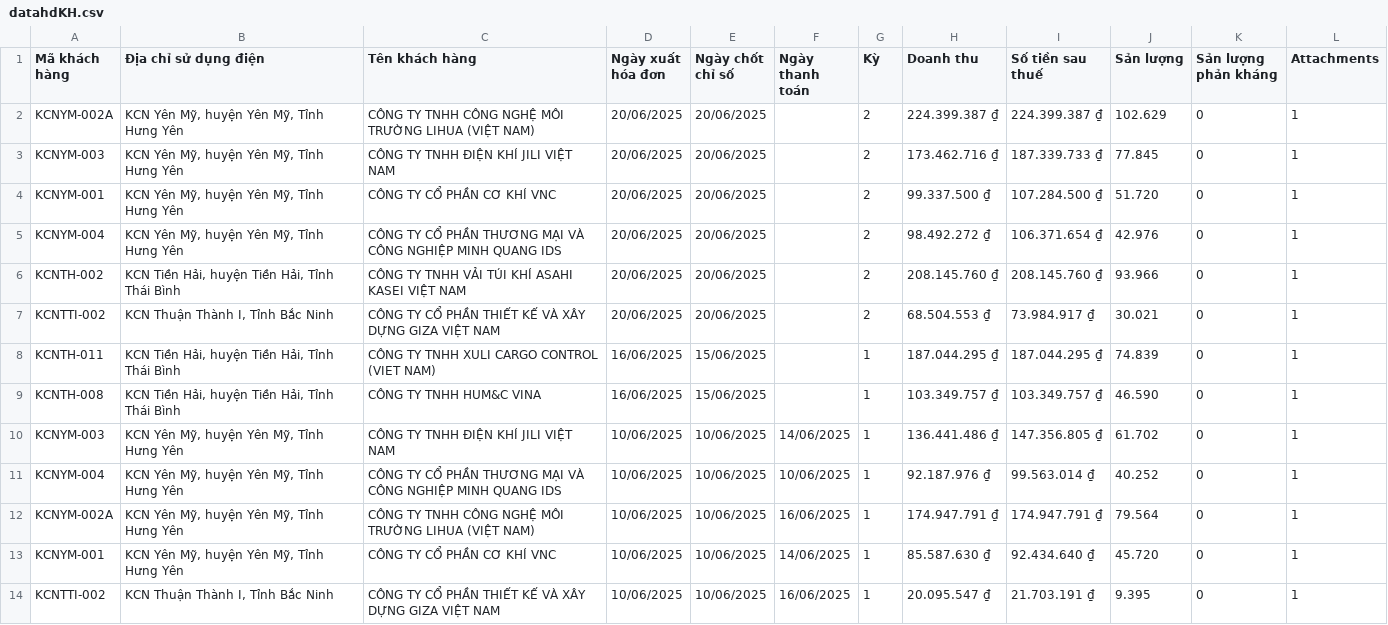
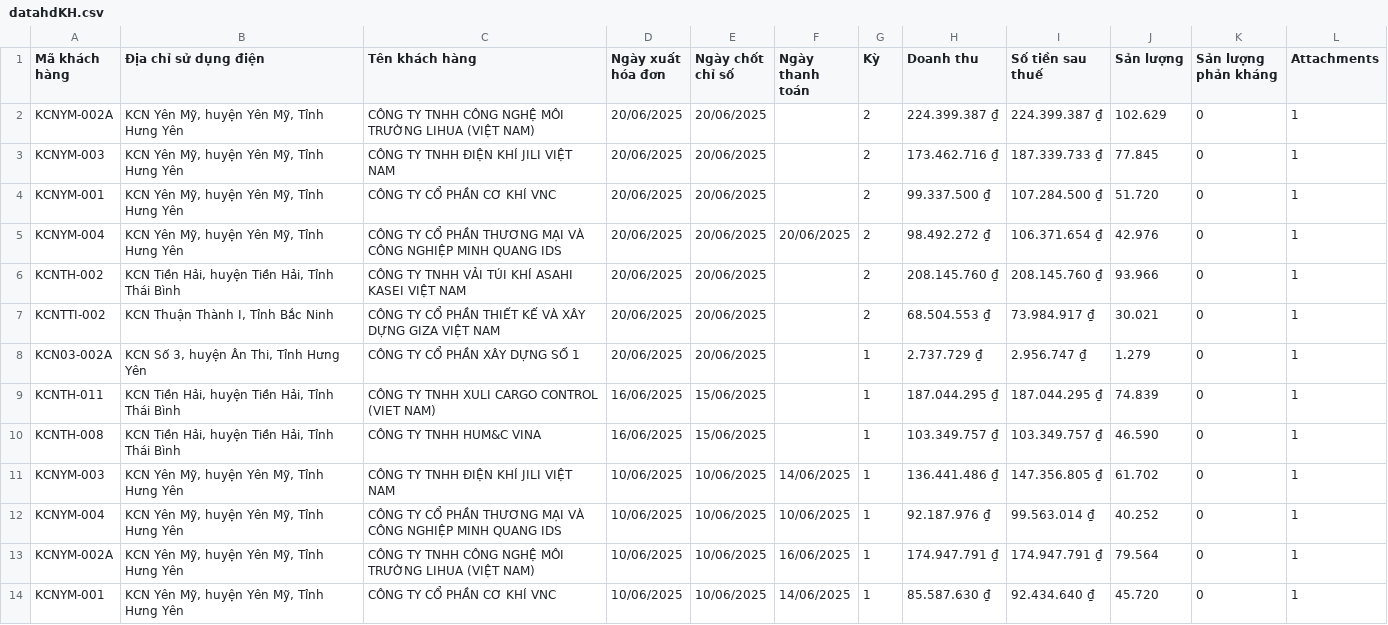
Before and after one commit to Gelex-Electric/GETC, a CSV file: assets/data/datahdKH.csv, drawn as a sheet; only a part is shown; the shorter side is filled out with more unchanged rows.

Commit message:
Update datahdKH.csv

```diff
--- a/assets/data/datahdKH.csv
+++ b/assets/data/datahdKH.csv
@@ -4,5 +4,6 @@
 "KCNYM-001","KCN Yên Mỹ, huyện Yên Mỹ, Tỉnh Hưng Yên","CÔNG TY CỔ PHẦN CƠ KHÍ VNC","20/06/2025","20/06/2025",,"2","99.337.500 ₫","107.284.500 ₫","51.720","0","1"
-"KCNYM-004","KCN Yên Mỹ, huyện Yên Mỹ, Tỉnh Hưng Yên","CÔNG TY CỔ PHẦN THƯƠNG MẠI VÀ CÔNG NGHIỆP MINH QUANG IDS","20/06/2025","20/06/2025",,"2","98.492.272 ₫","106.371.654 ₫","42.976","0","1"
+"KCNYM-004","KCN Yên Mỹ, huyện Yên Mỹ, Tỉnh Hưng Yên","CÔNG TY CỔ PHẦN THƯƠNG MẠI VÀ CÔNG NGHIỆP MINH QUANG IDS","20/06/2025","20/06/2025","20/06/2025","2","98.492.272 ₫","106.371.654 ₫","42.976","0","1"
 "KCNTH-002","KCN Tiền Hải, huyện Tiền Hải, Tỉnh Thái Bình","CÔNG TY TNHH VẢI TÚI KHÍ ASAHI KASEI VIỆT NAM","20/06/2025","20/06/2025",,"2","208.145.760 ₫","208.145.760 ₫","93.966","0","1"
 "KCNTTI-002","KCN Thuận Thành I, Tỉnh Bắc Ninh","CÔNG TY CỔ PHẦN THIẾT KẾ VÀ XÂY DỰNG GIZA VIỆT NAM","20/06/2025","20/06/2025",,"2","68.504.553 ₫","73.984.917 ₫","30.021","0","1"
+"KCN03-002A","KCN Số 3, huyện Ân Thi, Tỉnh Hưng Yên","CÔNG TY CỔ PHẦN XÂY DỰNG SỐ 1","20/06/2025","20/06/2025",,"1","2.737.729 ₫","2.956.747 ₫","1.279","0","1"
 "KCNTH-011","KCN Tiền Hải, huyện Tiền Hải, Tỉnh Thái Bình","CÔNG TY TNHH XULI CARGO CONTROL (VIET NAM)","16/06/2025","15/06/2025",,"1","187.044.295 ₫","187.044.295 ₫","74.839","0","1"
```
